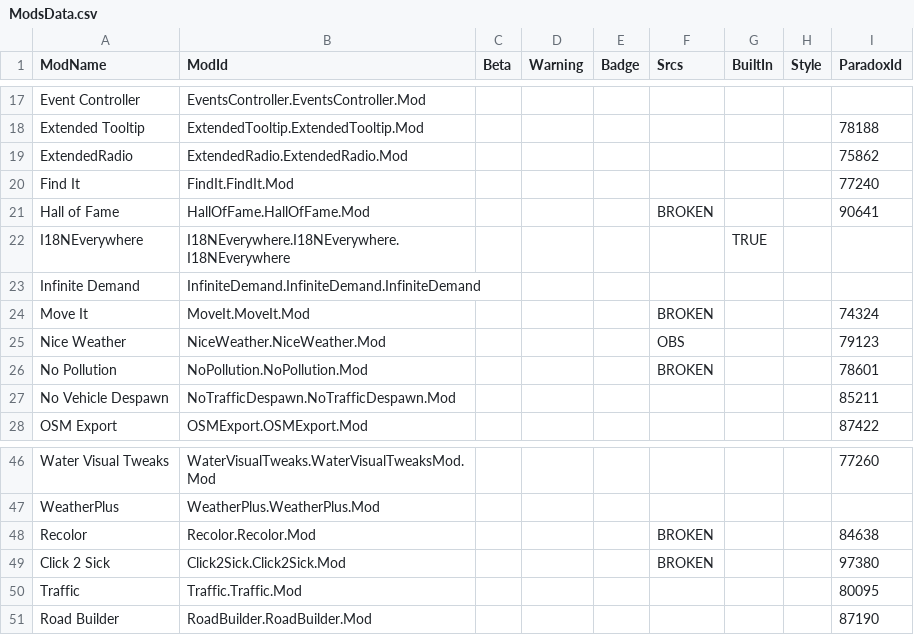
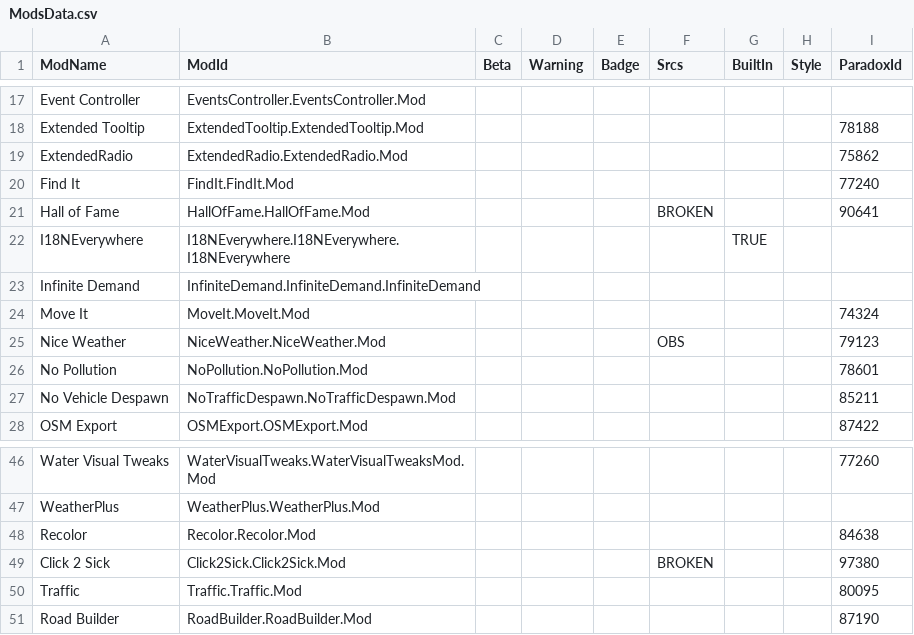
Before and after one commit to CitiesSkylinesModding/CustomizableMenuDatabase, a CSV file: ModsData.csv, drawn as a sheet; only a part is shown, gaps mark what is left out.

```diff
--- a/ModsData.csv
+++ b/ModsData.csv
@@ -23,5 +23,5 @@ I18NEverywhere,I18NEverywhere.I18NEverywhere.I18NEverywhere,,,,,TRUE,,
 Infinite Demand,InfiniteDemand.InfiniteDemand.InfiniteDemand,,,,,,,
-Move It,MoveIt.MoveIt.Mod,,,,BROKEN,,,74324
+Move It,MoveIt.MoveIt.Mod,,,,,,,74324
 Nice Weather,NiceWeather.NiceWeather.Mod,,,,OBS,,,79123
-No Pollution,NoPollution.NoPollution.Mod,,,,BROKEN,,,78601
+No Pollution,NoPollution.NoPollution.Mod,,,,,,,78601
 No Vehicle Despawn,NoTrafficDespawn.NoTrafficDespawn.Mod,,,,,,,85211
@@ -47,3 +47,3 @@ Water Visual Tweaks,WaterVisualTweaks.WaterVisualTweaksMod.Mod,,,,,,,77260
 WeatherPlus,WeatherPlus.WeatherPlus.Mod,,,,,,,
-Recolor,Recolor.Recolor.Mod,,,,BROKEN,,,84638
+Recolor,Recolor.Recolor.Mod,,,,,,,84638
 Click 2 Sick,Click2Sick.Click2Sick.Mod,,,,BROKEN,,,97380
```
Also changed, not shown: 1 other file.
